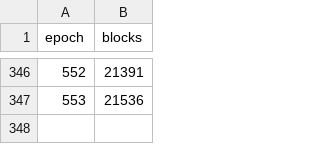
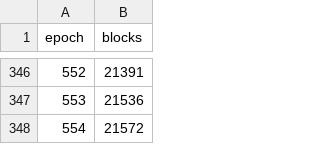
Before and after one commit to ExuraLabs/hecate, a CSV file: data/epoch_blocks.csv, drawn as a sheet; only a part is shown, gaps mark what is left out; the diff names each change by its address in the sheet, - before the commit and + after, or states it on an @@ line.

```diff
--- a/data/epoch_blocks.csv
+++ b/data/epoch_blocks.csv
+row 348: 554 | 21572
```
Also changed, not shown: data/epoch_boundaries.csv, 1 other file.
